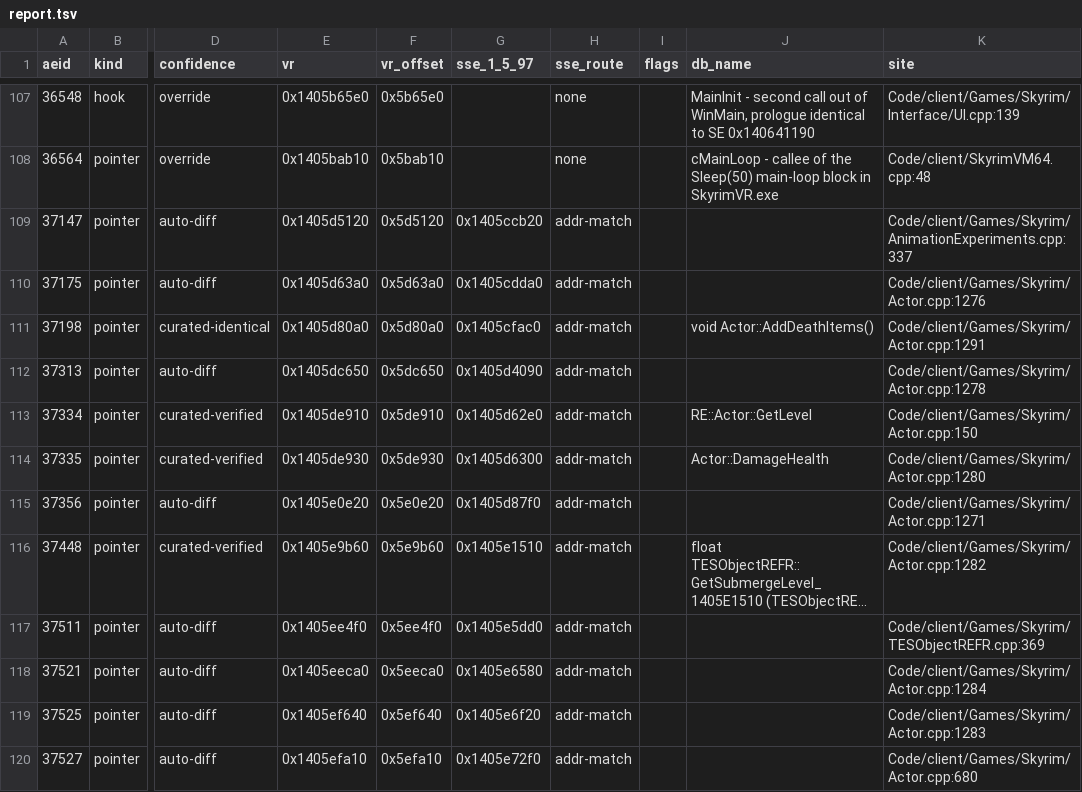
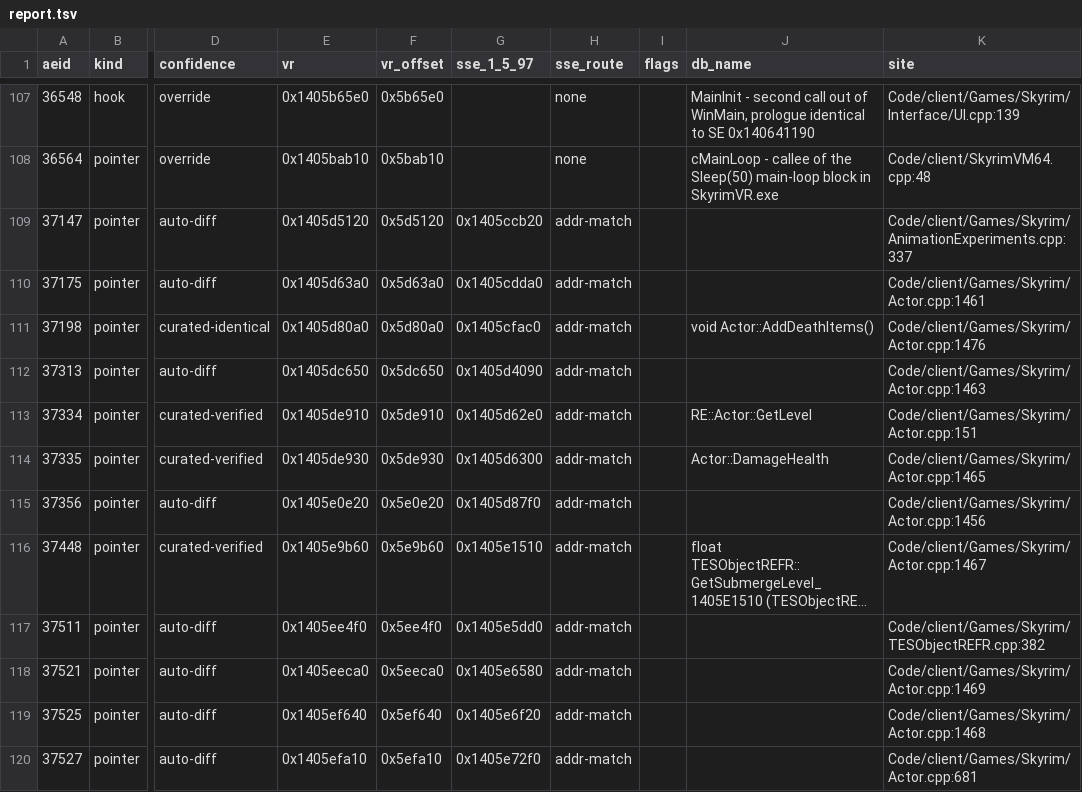
Before and after one commit to cmpayc/TiltedEvolutionVR, a TSV file: Tools/vr_addresses/report.tsv, drawn as a sheet; only a part is shown, gaps mark what is left out; long unchanged cells end in …; the diff covers the shown part only; the diff names each change by its address in the sheet, - before the commit and + after, or states it on an @@ line.

```diff
--- a/Tools/vr_addresses/report.tsv
+++ b/Tools/vr_addresses/report.tsv
-K110 (site): Code/client/Games/Skyrim/Actor.cpp:1276
+K110 (site): Code/client/Games/Skyrim/Actor.cpp:1461
-K111 (site): Code/client/Games/Skyrim/Actor.cpp:1291
+K111 (site): Code/client/Games/Skyrim/Actor.cpp:1476
-K112 (site): Code/client/Games/Skyrim/Actor.cpp:1278
+K112 (site): Code/client/Games/Skyrim/Actor.cpp:1463
-K113 (site): Code/client/Games/Skyrim/Actor.cpp:150
+K113 (site): Code/client/Games/Skyrim/Actor.cpp:151
-K114 (site): Code/client/Games/Skyrim/Actor.cpp:1280
+K114 (site): Code/client/Games/Skyrim/Actor.cpp:1465
-K115 (site): Code/client/Games/Skyrim/Actor.cpp:1271
+K115 (site): Code/client/Games/Skyrim/Actor.cpp:1456
-K116 (site): Code/client/Games/Skyrim/Actor.cpp:1282
+K116 (site): Code/client/Games/Skyrim/Actor.cpp:1467
-K117 (site): Code/client/Games/Skyrim/TESObjectREFR.cpp:369
+K117 (site): Code/client/Games/Skyrim/TESObjectREFR.cpp:382
-K118 (site): Code/client/Games/Skyrim/Actor.cpp:1284
+K118 (site): Code/client/Games/Skyrim/Actor.cpp:1469
-K119 (site): Code/client/Games/Skyrim/Actor.cpp:1283
+K119 (site): Code/client/Games/Skyrim/Actor.cpp:1468
-K120 (site): Code/client/Games/Skyrim/Actor.cpp:680
+K120 (site): Code/client/Games/Skyrim/Actor.cpp:681
```
Also changed, not shown: 48 edited cells elsewhere in this file, Tools/vr_addresses/overrides.csv, 3 other files.
